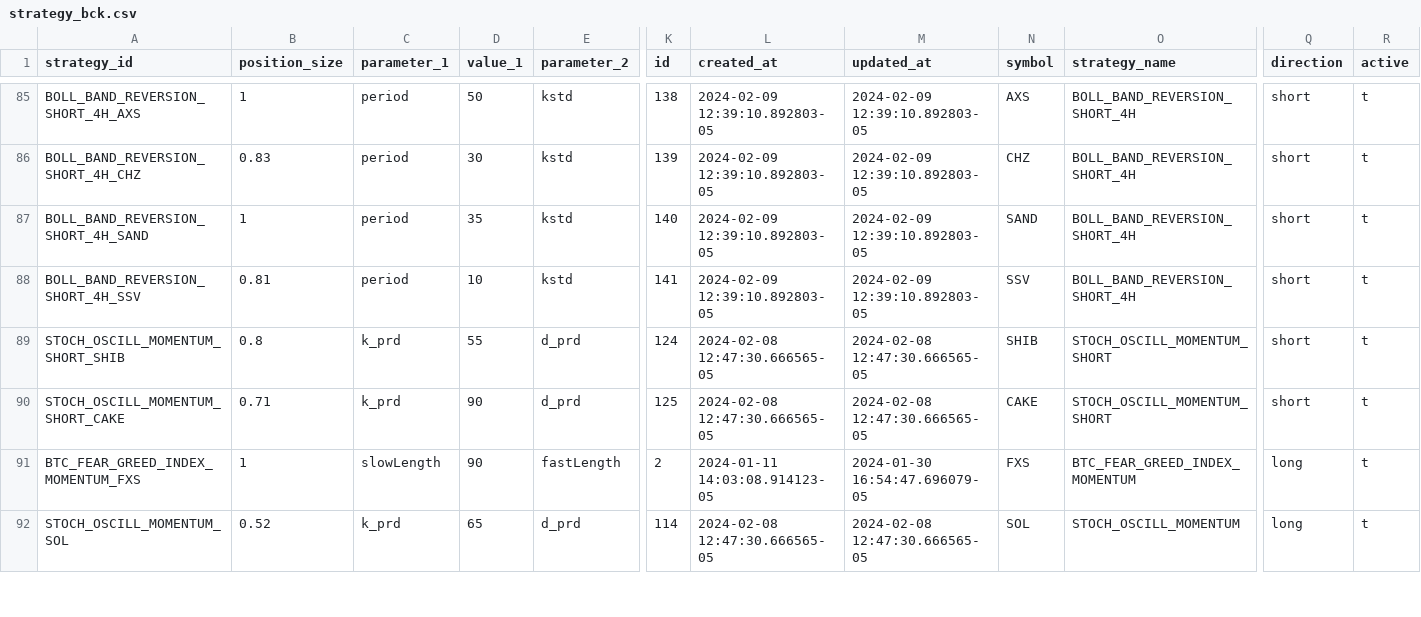
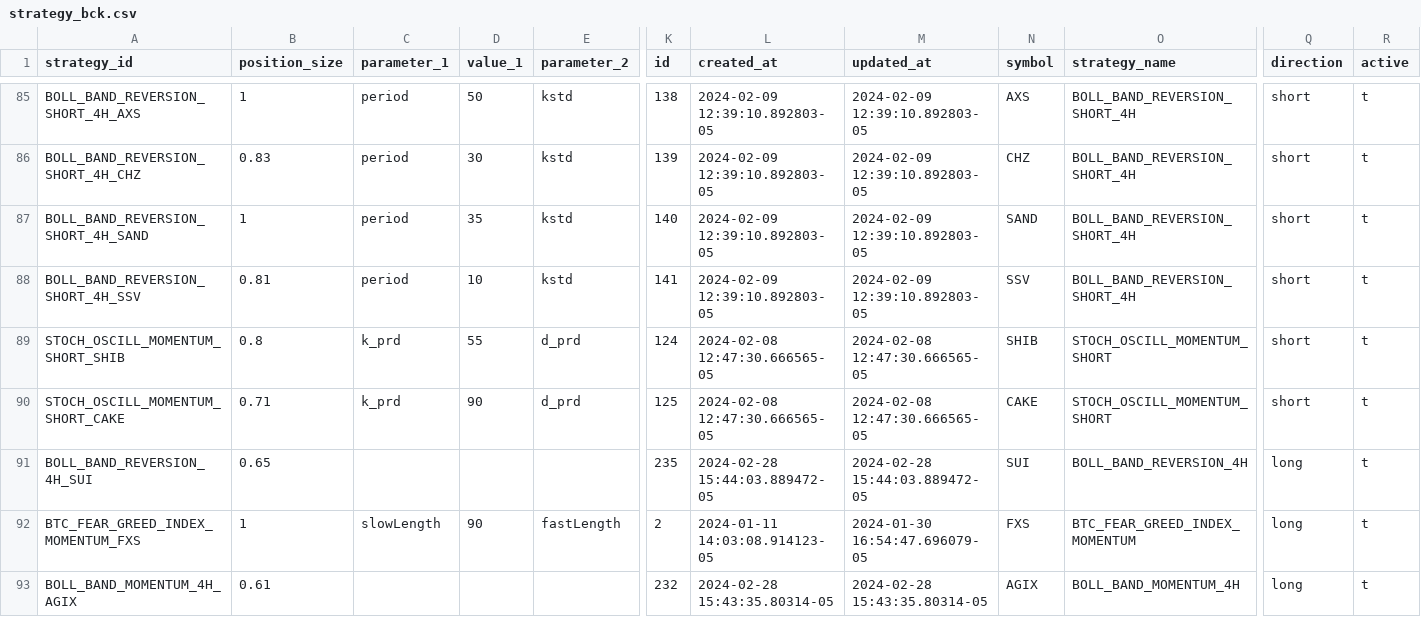
Before and after one commit to haufung80/tradingview-webhooks-bot, a CSV file: strategy_backup/strategy_bck.csv, drawn as a sheet; only a part is shown, gaps mark what is left out; the shorter side is filled out with more unchanged rows; rows hold the shown columns only; the diff covers the shown part only; the diff names each change by its address in the sheet, - before the commit and + after, or states it on an @@ line.

```diff
--- a/strategy_backup/strategy_bck.csv
+++ b/strategy_backup/strategy_bck.csv
+row 91: BOLL_BAND_REVERSION_4H_SUI | 0.65 |  |  |  | 235 | 2024-02-28 15:44:03.889472-05 | 2024-02-28 15:44:03.889472-05 | SUI | BOLL_BAND_REVERSION_4H | long | t
+row 93: BOLL_BAND_MOMENTUM_4H_AGIX | 0.61 |  |  |  | 232 | 2024-02-28 15:43:35.80314-05 | 2024-02-28 15:43:35.80314-05 | AGIX | BOLL_BAND_MOMENTUM_4H | long | t
```
Also changed, not shown: 8 added rows elsewhere in this file.
